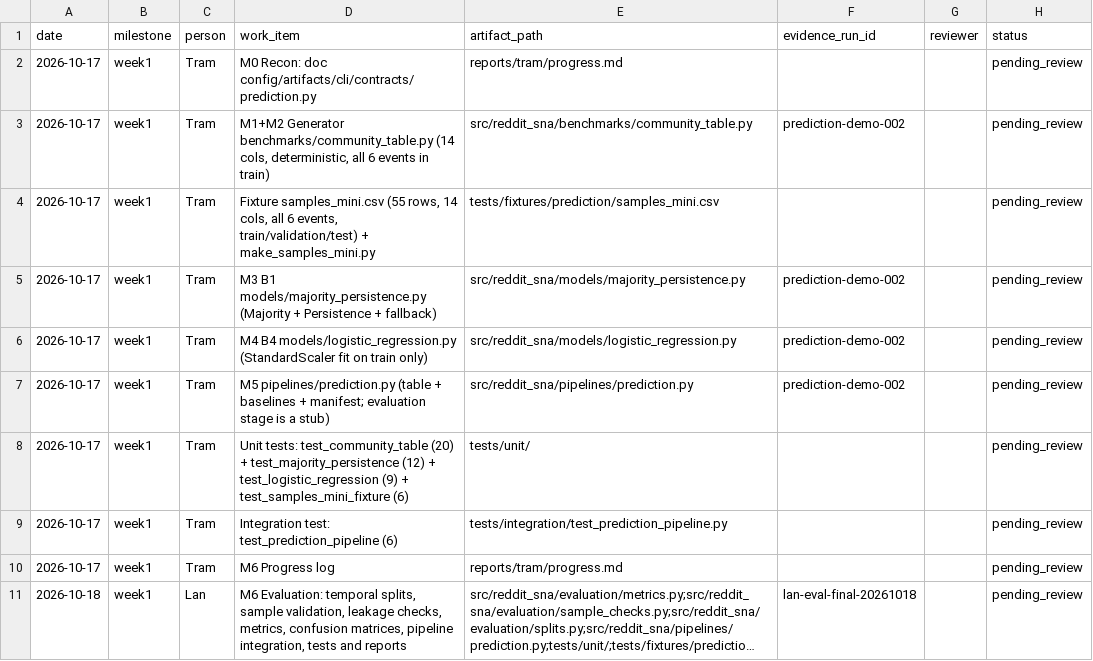
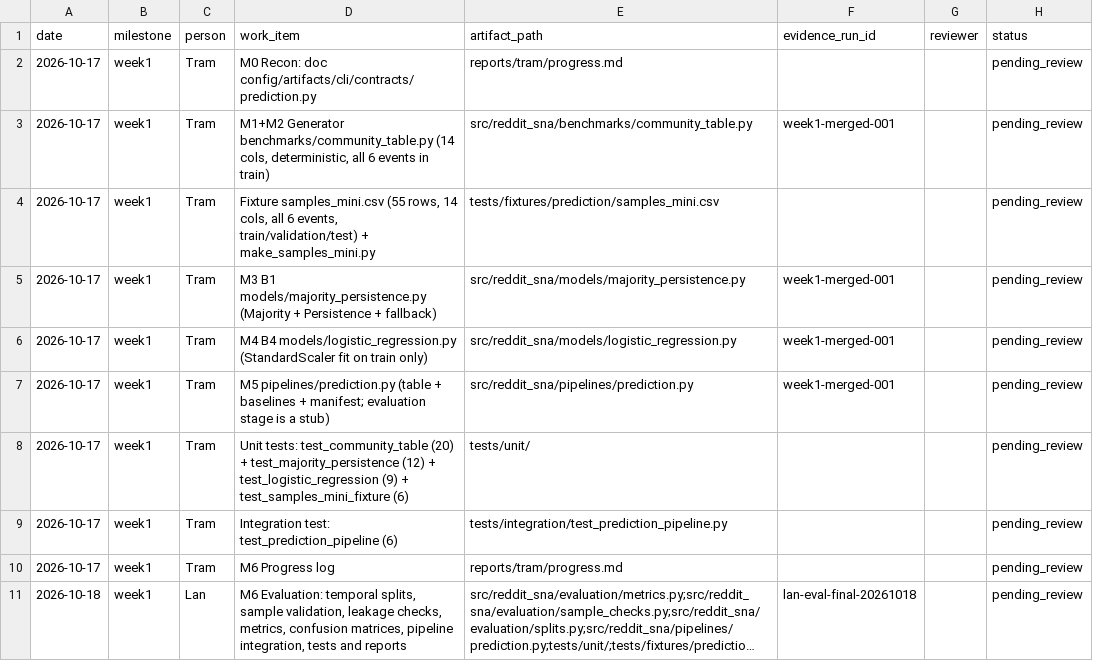
Before and after one commit to TamNgx179/reddit-community-evolution, a CSV file: reports/contribution_log.csv, drawn as a sheet; long unchanged cells end in ….

Commit message:
docs(tram): finalize week 1 official progress report and contribution log based on run week1-merged-001

```diff
--- a/reports/contribution_log.csv
+++ b/reports/contribution_log.csv
@@ -2,7 +2,7 @@
 2026-10-17,week1,Tram,M0 Recon: doc config/artifacts/cli/contracts/prediction.py,reports/tram/progress.md,,,pending_review
-2026-10-17,week1,Tram,"M1+M2 Generator benchmarks/community_table.py (14 cols, deterministic, all 6 events in train)",src/reddit_sna/benchmarks/community_table.py,prediction-demo-002,,pending_review
+2026-10-17,week1,Tram,"M1+M2 Generator benchmarks/community_table.py (14 cols, deterministic, all 6 events in train)",src/reddit_sna/benchmarks/community_table.py,week1-merged-001,,pending_review
 2026-10-17,week1,Tram,"Fixture samples_mini.csv (55 rows, 14 cols, all 6 events, train/validation/test) + make_samples_mini.py",tests/fixtures/prediction/samples_mini.csv,,,pending_review
-2026-10-17,week1,Tram,M3 B1 models/majority_persistence.py (Majority + Persistence + fallback),src/reddit_sna/models/majority_persistence.py,prediction-demo-002,,pending_review
-2026-10-17,week1,Tram,M4 B4 models/logistic_regression.py (StandardScaler fit on train only),src/reddit_sna/models/logistic_regression.py,prediction-demo-002,,pending_review
-2026-10-17,week1,Tram,M5 pipelines/prediction.py (table + baselines + manifest; evaluation stage is a stub),src/reddit_sna/pipelines/prediction.py,prediction-demo-002,,pending_review
+2026-10-17,week1,Tram,M3 B1 models/majority_persistence.py (Majority + Persistence + fallback),src/reddit_sna/models/majority_persistence.py,week1-merged-001,,pending_review
+2026-10-17,week1,Tram,M4 B4 models/logistic_regression.py (StandardScaler fit on train only),src/reddit_sna/models/logistic_regression.py,week1-merged-001,,pending_review
+2026-10-17,week1,Tram,M5 pipelines/prediction.py (table + baselines + manifest; evaluation stage is a stub),src/reddit_sna/pipelines/prediction.py,week1-merged-001,,pending_review
 2026-10-17,week1,Tram,Unit tests: test_community_table (20) + test_majority_persistence (12) + test_logistic_regression (9) + test_samples_mini_fixture (6),tests/unit/,,,pending_review
```
Also changed, not shown: 1 other file.
